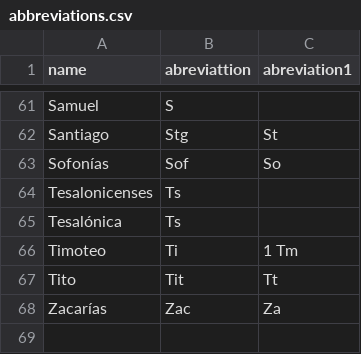
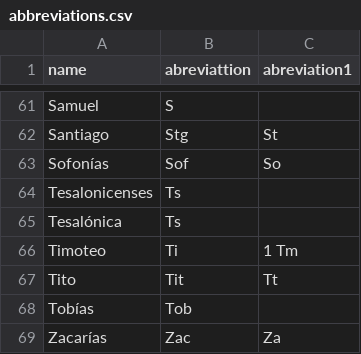
Before and after one commit to iguridi/ppt, a CSV file: scrapper/abbreviations.csv, drawn as a sheet; only a part is shown, gaps mark what is left out.

```diff
--- a/scrapper/abbreviations.csv
+++ b/scrapper/abbreviations.csv
@@ -67,2 +67,3 @@ Timoteo,Ti,1 Tm
 Tito,Tit,Tt
+Tobías,Tob
 Zacarías,Zac,Za
```
Also changed, not shown: 3 other files.
